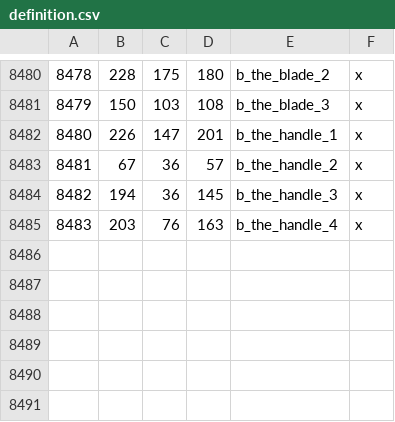
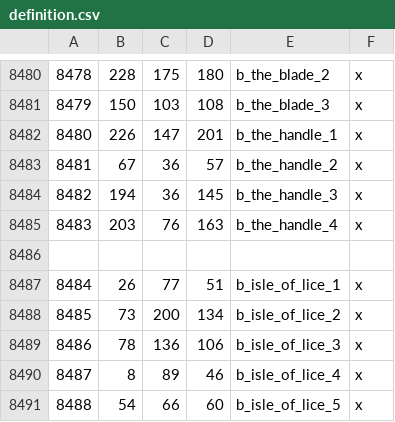
Before and after one commit to Legacy-Of-Valyria-Dev-Team/legacy-of-valyria, a CSV file: map_data/definition.csv, drawn as a sheet; only a part is shown, gaps mark what is left out.

Commit message:
Isle of Lice

```diff
--- a/map_data/definition.csv
+++ b/map_data/definition.csv
@@ -8485 +8485,7 @@
 8483;203;76;163;b_the_handle_4;x
+
+8484;26;77;51;b_isle_of_lice_1;x
+8485;73;200;134;b_isle_of_lice_2;x
+8486;78;136;106;b_isle_of_lice_3;x
+8487;8;89;46;b_isle_of_lice_4;x
+8488;54;66;60;b_isle_of_lice_5;x
```
Also changed, not shown: 18 other files.
